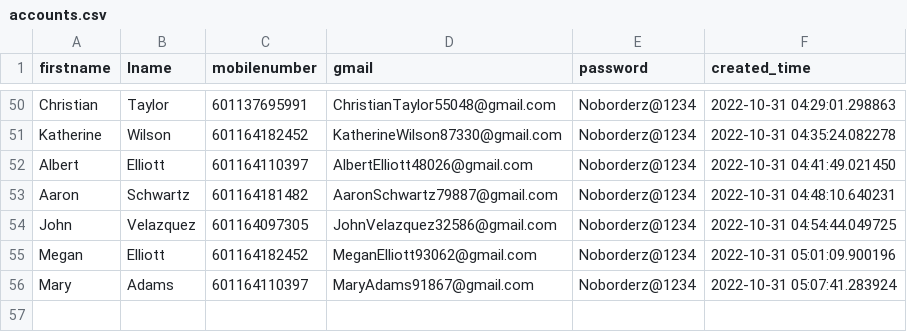
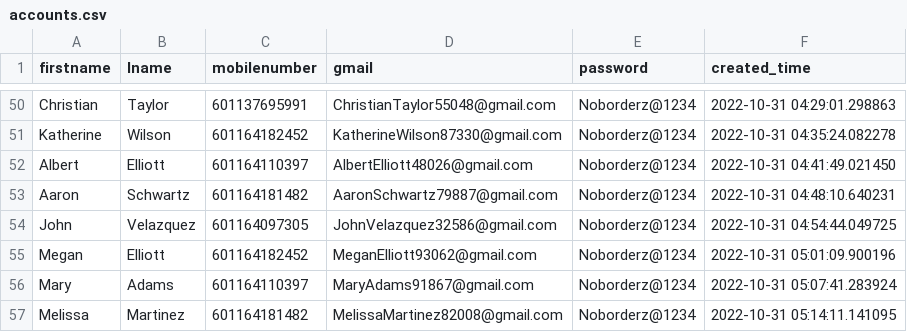
Before and after one commit to vipinkumar2/google_pyauto, a CSV file: accounts.csv, drawn as a sheet; only a part is shown, gaps mark what is left out.

Commit message:
added new email at csv

```diff
--- a/accounts.csv
+++ b/accounts.csv
@@ -56 +56,2 @@ Megan,Elliott,601164182452,MeganElliott93062@gmail.com,Noborderz@1234,2022-10-31
 Mary,Adams,601164110397,MaryAdams91867@gmail.com,Noborderz@1234,2022-10-31 05:07:41.283924
+Melissa,Martinez,601164181482,MelissaMartinez82008@gmail.com,Noborderz@1234,2022-10-31 05:14:11.141095
```
